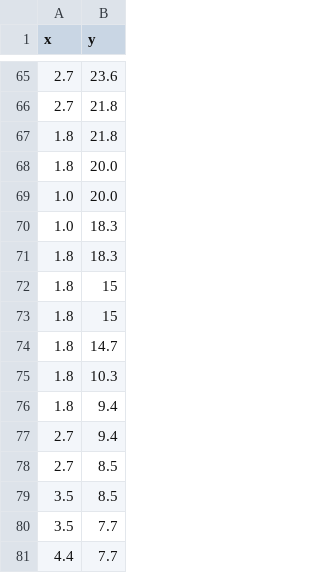
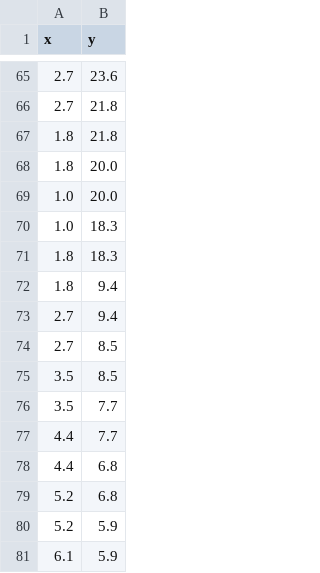
Before and after one commit to kristoferfannar/birthday_cake, a CSV file: cakes/players/player1/cat.csv, drawn as a sheet; only a part is shown, gaps mark what is left out; the shorter side is filled out with more unchanged rows; the diff names each change by its address in the sheet, - before the commit and + after, or states it on an @@ line.

Commit message:
Final player code+ updated cat.csv

```diff
--- a/cakes/players/player1/cat.csv
+++ b/cakes/players/player1/cat.csv
-row 72: 1.8 | 15
-row 73: 1.8 | 15
-row 74: 1.8 | 14.7
-row 75: 1.8 | 10.3
```
Also changed, not shown: 1 other file.
